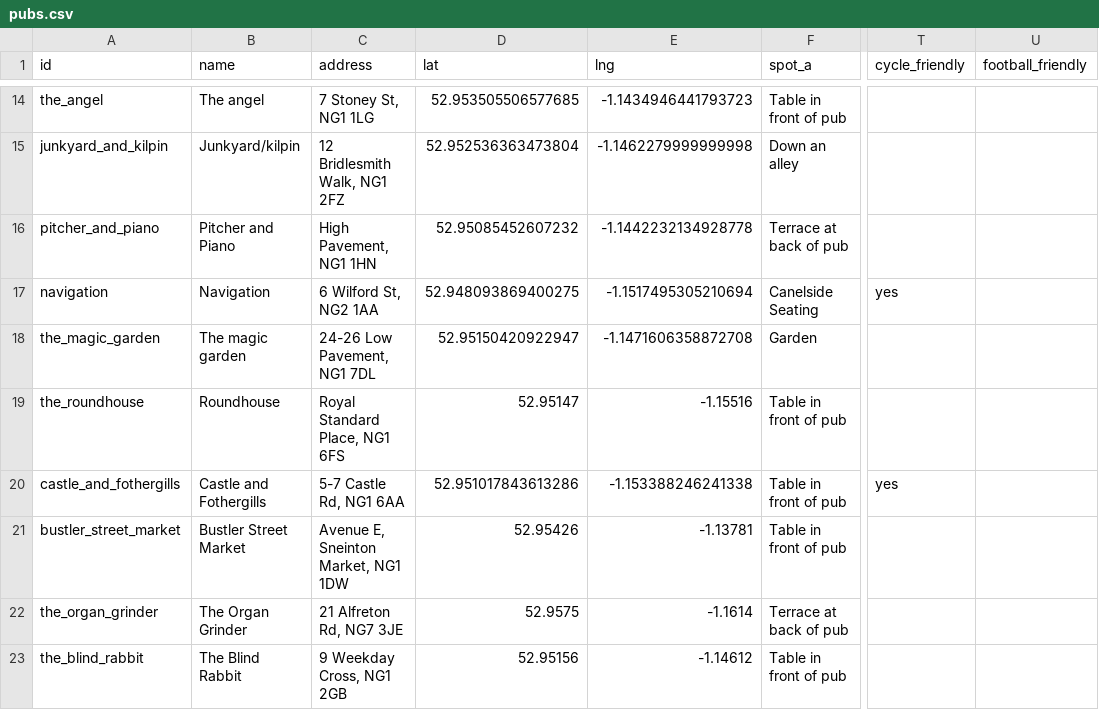
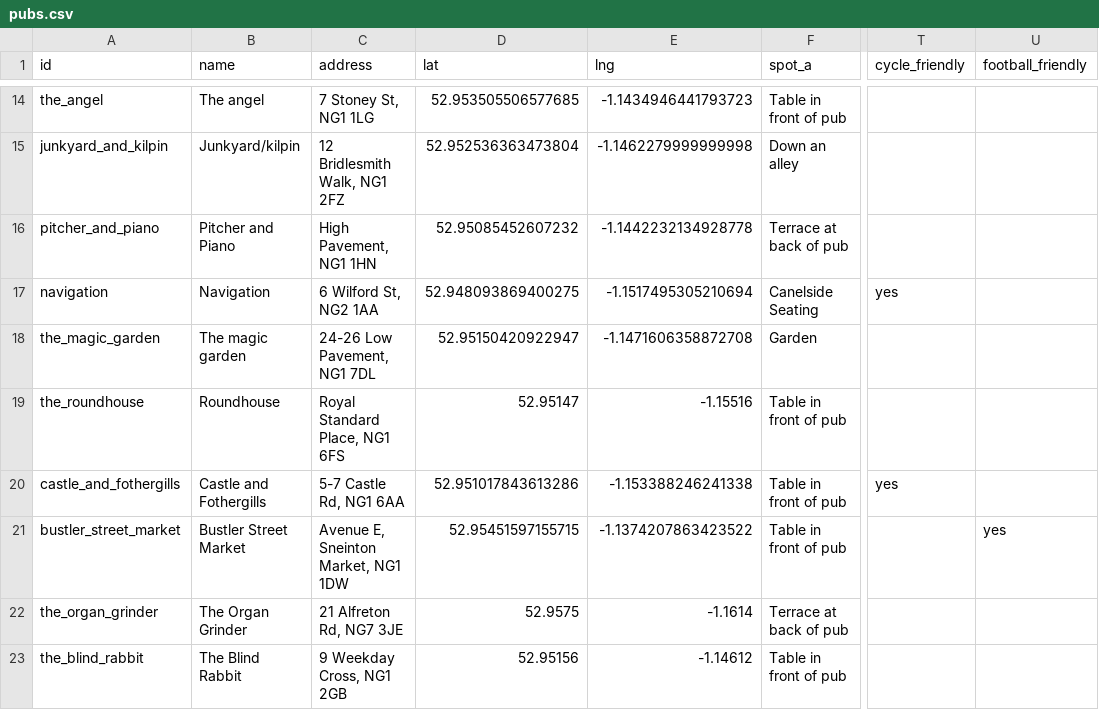
Before and after one commit to shawn845/DrinkingintheSun, a CSV file: app/public/data/pubs.csv, drawn as a sheet; only a part is shown, gaps mark what is left out; the diff names each change by its address in the sheet, - before the commit and + after, or states it on an @@ line.

Commit message:
Update pubs/routes via admin tool

```diff
--- a/app/public/data/pubs.csv
+++ b/app/public/data/pubs.csv
-D21 (lat): 52.95426
+D21 (lat): 52.95451597155715
-E21 (lng): -1.13781
+E21 (lng): -1.1374207863423522
-U21 (football_friendly): (empty)
+U21 (football_friendly): yes
```
